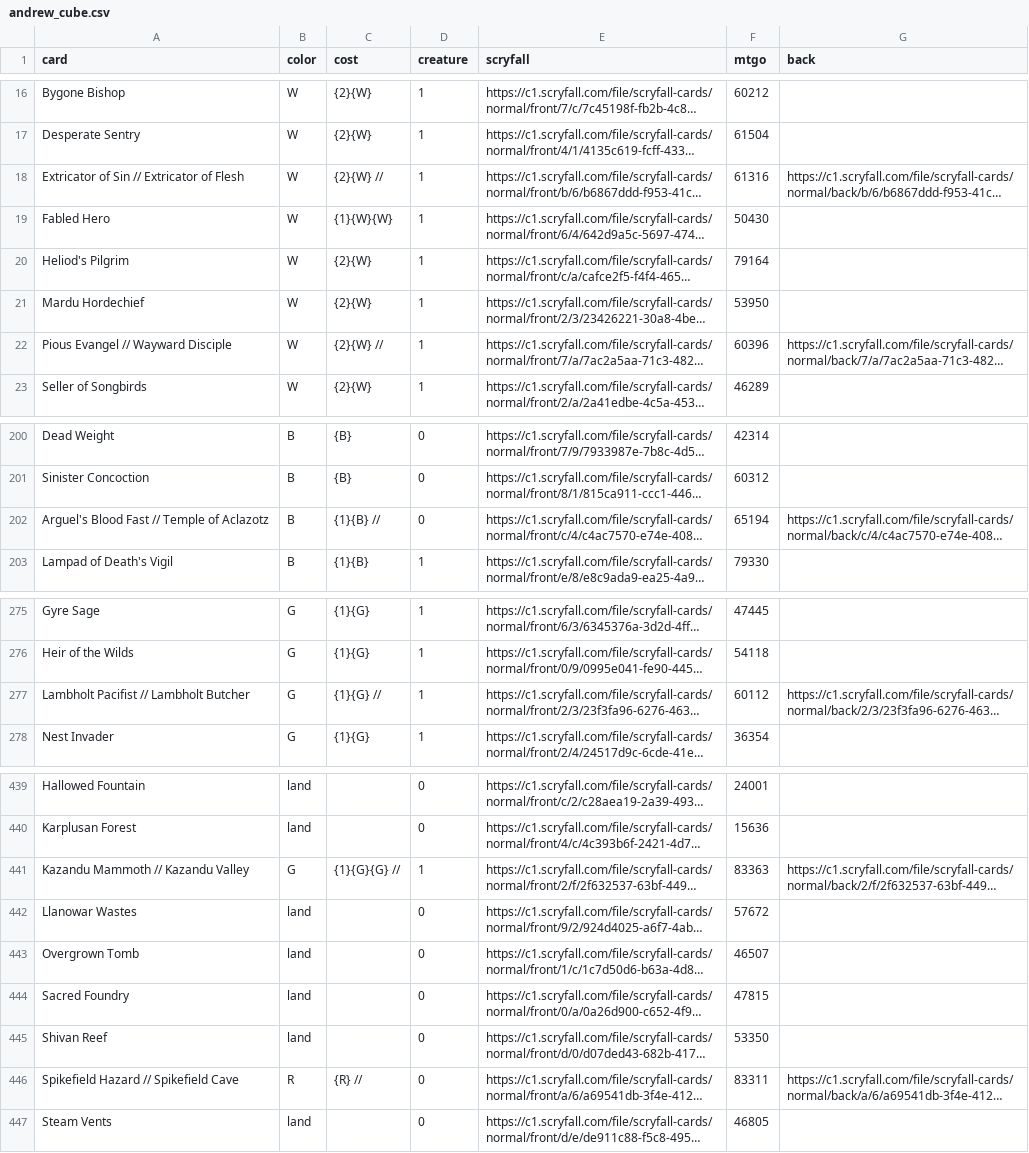
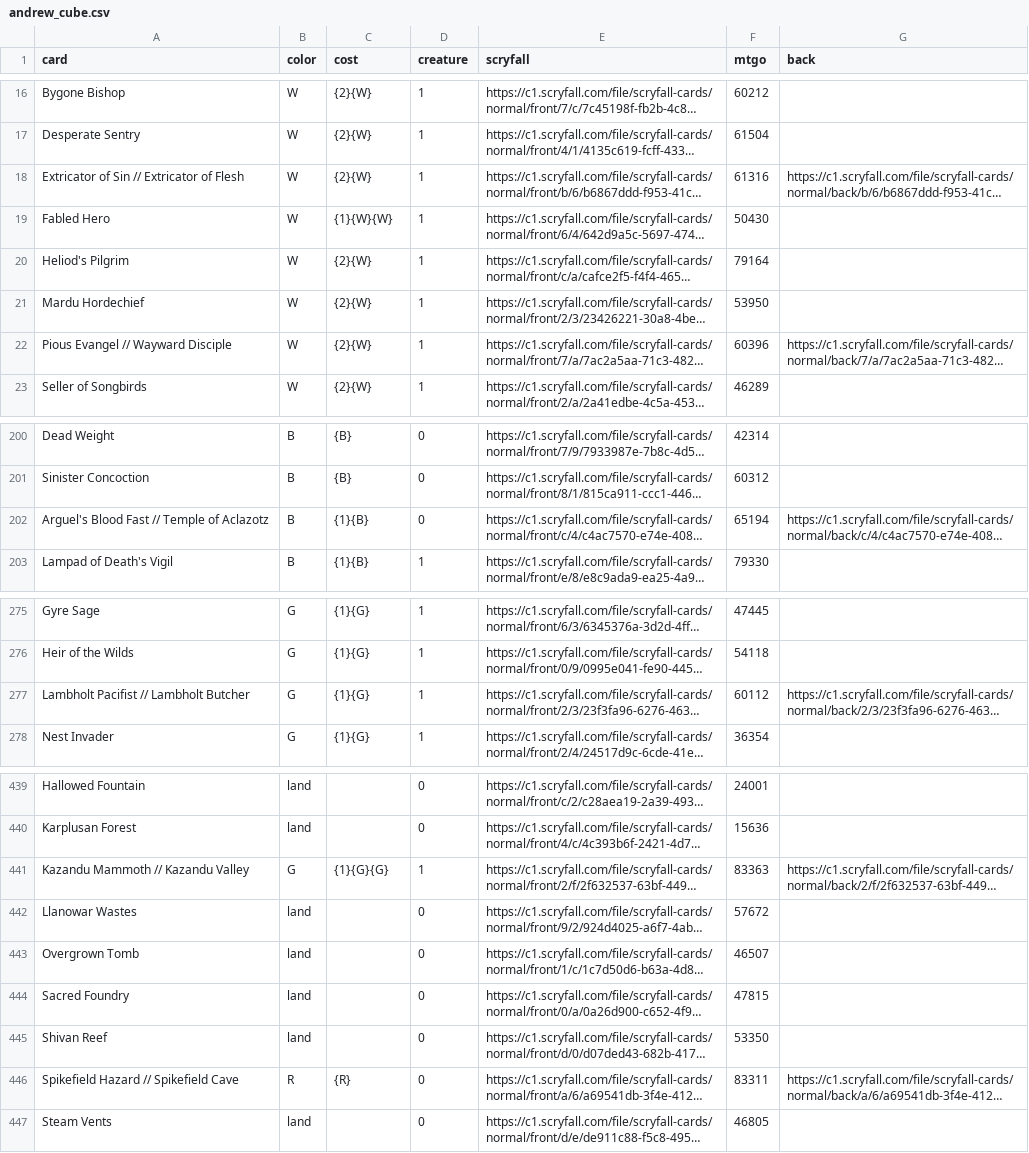
Before and after one commit to ajlvi/cube-draft, a CSV file: app/static/andrew_cube.csv, drawn as a sheet; only a part is shown, gaps mark what is left out; long unchanged cells end in …; the diff names each change by its address in the sheet, - before the commit and + after, or states it on an @@ line.

Commit message:
Fixing mana costs; phyrexian symbols
Andrew's cube csv had some errors in casting costs due to split cards.

```diff
--- a/app/static/andrew_cube.csv
+++ b/app/static/andrew_cube.csv
-C18 (cost): {2}{W} //
+C18 (cost): {2}{W}
-C22 (cost): {2}{W} //
+C22 (cost): {2}{W}
-C202 (cost): {1}{B} //
+C202 (cost): {1}{B}
-C277 (cost): {1}{G} //
+C277 (cost): {1}{G}
-C441 (cost): {1}{G}{G} //
+C441 (cost): {1}{G}{G}
-C446 (cost): {R} //
+C446 (cost): {R}
```
Also changed, not shown: 6 other files.
